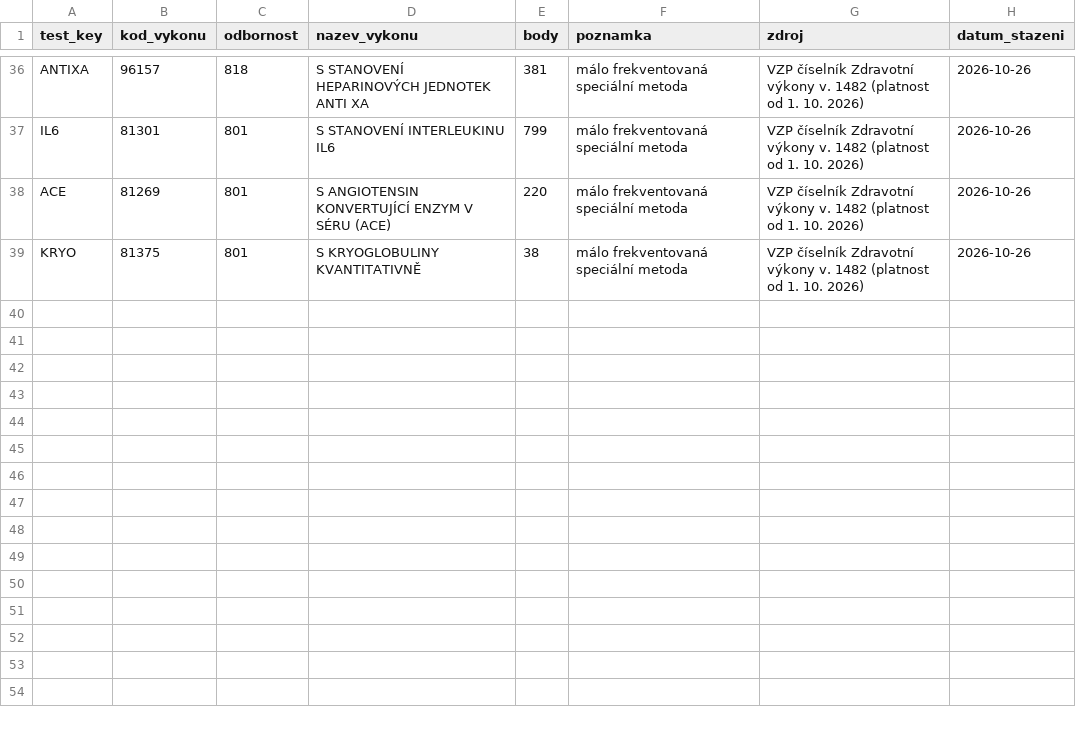
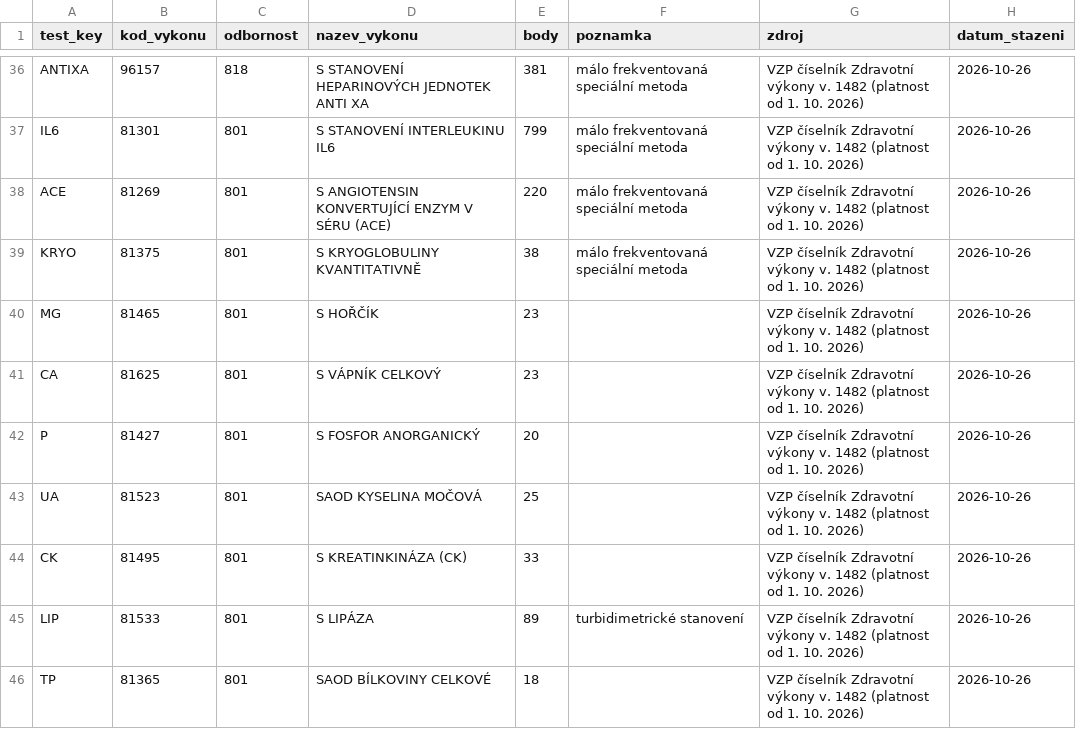
Before and after one commit to holoubkova96-lang/labinsight, a CSV file: data/source/szv_body.csv, drawn as a sheet; only a part is shown, gaps mark what is left out.

```diff
--- a/data/source/szv_body.csv
+++ b/data/source/szv_body.csv
@@ -39 +39,8 @@ ACE,81269,801,S ANGIOTENSIN KONVERTUJÍCÍ ENZYM V SÉRU (ACE),220,málo frekven
 KRYO,81375,801,S KRYOGLOBULINY KVANTITATIVNĚ,38,málo frekventovaná speciální metoda,VZP číselník Zdravotní výkony v. 1482 (platnost od 1. 10. 2026),2026-10-26
+MG,81465,801,S HOŘČÍK,23,,VZP číselník Zdravotní výkony v. 1482 (platnost od 1. 10. 2026),2026-10-26
+CA,81625,801,S VÁPNÍK CELKOVÝ,23,,VZP číselník Zdravotní výkony v. 1482 (platnost od 1. 10. 2026),2026-10-26
+P,81427,801,S FOSFOR ANORGANICKÝ,20,,VZP číselník Zdravotní výkony v. 1482 (platnost od 1. 10. 2026),2026-10-26
+UA,81523,801,SAOD KYSELINA MOČOVÁ,25,,VZP číselník Zdravotní výkony v. 1482 (platnost od 1. 10. 2026),2026-10-26
+CK,81495,801,S KREATINKINÁZA (CK),33,,VZP číselník Zdravotní výkony v. 1482 (platnost od 1. 10. 2026),2026-10-26
+LIP,81533,801,S LIPÁZA,89,turbidimetrické stanovení,VZP číselník Zdravotní výkony v. 1482 (platnost od 1. 10. 2026),2026-10-26
+TP,81365,801,SAOD BÍLKOVINY CELKOVÉ,18,,VZP číselník Zdravotní výkony v. 1482 (platnost od 1. 10. 2026),2026-10-26
```
Also changed, not shown: data/source/ceny_samoplatci.csv, 6 other files.
